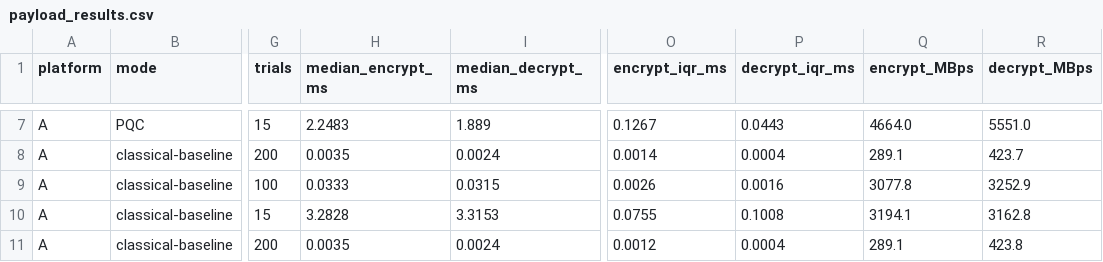
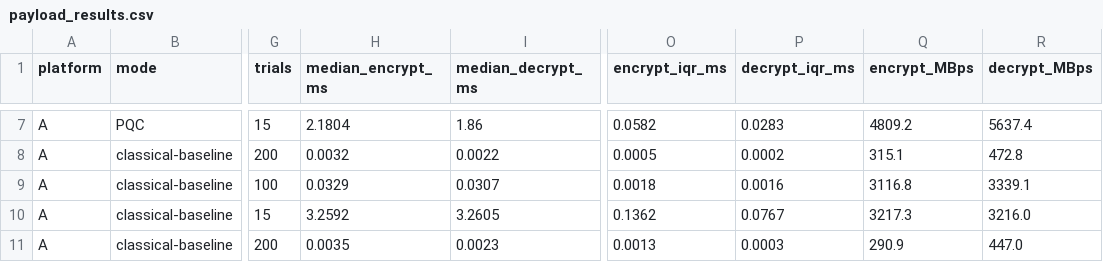
Before and after one commit to Siddartharekanti/PQC-ML-kem-and-ML-dsa, a CSV file: results/payload_results.csv, drawn as a sheet; only a part is shown, gaps mark what is left out; the diff covers the shown part only; the diff names each change by its address in the sheet, - before the commit and + after, or states it on an @@ line.

```diff
--- a/results/payload_results.csv
+++ b/results/payload_results.csv
-H7 (median_encrypt_ms): 2.2483
+H7 (median_encrypt_ms): 2.1804
-I7 (median_decrypt_ms): 1.889
+I7 (median_decrypt_ms): 1.86
-O7 (encrypt_iqr_ms): 0.1267
+O7 (encrypt_iqr_ms): 0.0582
-P7 (decrypt_iqr_ms): 0.0443
+P7 (decrypt_iqr_ms): 0.0283
-Q7 (encrypt_MBps): 4664.0
+Q7 (encrypt_MBps): 4809.2
-R7 (decrypt_MBps): 5551.0
+R7 (decrypt_MBps): 5637.4
-H8 (median_encrypt_ms): 0.0035
+H8 (median_encrypt_ms): 0.0032
-I8 (median_decrypt_ms): 0.0024
+I8 (median_decrypt_ms): 0.0022
-O8 (encrypt_iqr_ms): 0.0014
+O8 (encrypt_iqr_ms): 0.0005
-P8 (decrypt_iqr_ms): 0.0004
+P8 (decrypt_iqr_ms): 0.0002
-Q8 (encrypt_MBps): 289.1
+Q8 (encrypt_MBps): 315.1
-R8 (decrypt_MBps): 423.7
+R8 (decrypt_MBps): 472.8
-H9 (median_encrypt_ms): 0.0333
+H9 (median_encrypt_ms): 0.0329
-I9 (median_decrypt_ms): 0.0315
+I9 (median_decrypt_ms): 0.0307
-O9 (encrypt_iqr_ms): 0.0026
+O9 (encrypt_iqr_ms): 0.0018
-Q9 (encrypt_MBps): 3077.8
+Q9 (encrypt_MBps): 3116.8
-R9 (decrypt_MBps): 3252.9
+R9 (decrypt_MBps): 3339.1
-H10 (median_encrypt_ms): 3.2828
+H10 (median_encrypt_ms): 3.2592
-I10 (median_decrypt_ms): 3.3153
+I10 (median_decrypt_ms): 3.2605
-O10 (encrypt_iqr_ms): 0.0755
+O10 (encrypt_iqr_ms): 0.1362
-P10 (decrypt_iqr_ms): 0.1008
+P10 (decrypt_iqr_ms): 0.0767
-Q10 (encrypt_MBps): 3194.1
+Q10 (encrypt_MBps): 3217.3
-R10 (decrypt_MBps): 3162.8
+R10 (decrypt_MBps): 3216.0
-I11 (median_decrypt_ms): 0.0024
+I11 (median_decrypt_ms): 0.0023
-O11 (encrypt_iqr_ms): 0.0012
+O11 (encrypt_iqr_ms): 0.0013
-P11 (decrypt_iqr_ms): 0.0004
+P11 (decrypt_iqr_ms): 0.0003
-Q11 (encrypt_MBps): 289.1
+Q11 (encrypt_MBps): 290.9
-R11 (decrypt_MBps): 423.8
+R11 (decrypt_MBps): 447.0
```
Also changed, not shown: 41 edited cells elsewhere in this file, results/handshake_results.csv, results/handshake_trials.csv, 18 other files.
